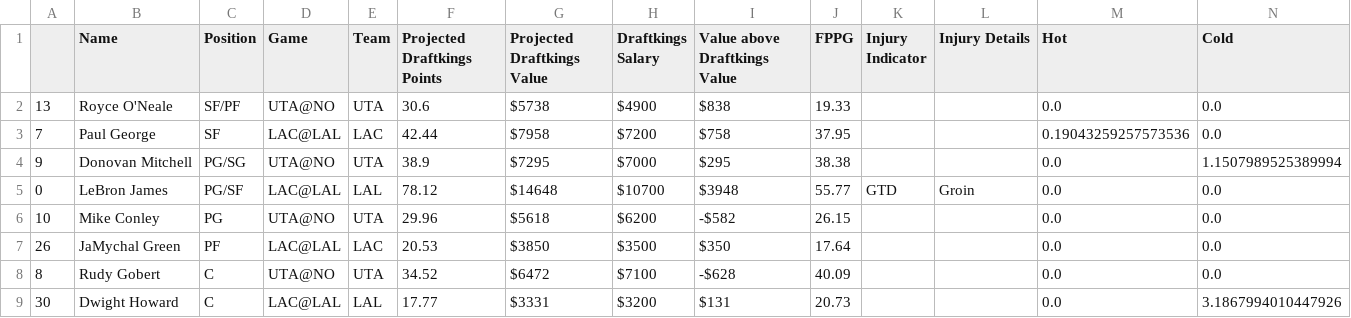
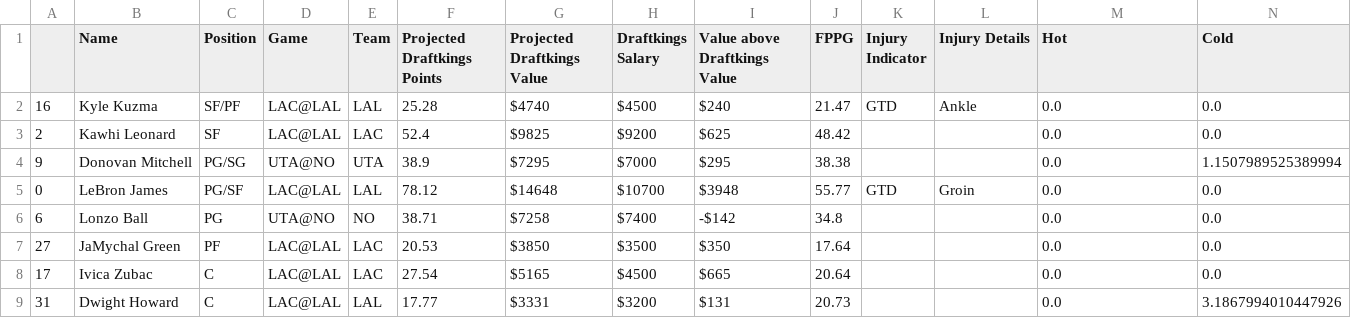
Before and after one commit to BerkeleySportsAnalytics/sagb-site, a CSV file: dfs/inputs/draftkings.csv, drawn as a sheet.

Commit message:
july 30 injury updates zubac

```diff
--- a/dfs/inputs/draftkings.csv
+++ b/dfs/inputs/draftkings.csv
@@ -1,9 +1,9 @@
 ,Name,Position,Game,Team,Projected Draftkings Points,Projected Draftkings Value,Draftkings Salary,Value above Draftkings Value,FPPG,Injury Indicator,Injury Details,Hot,Cold
-13,Royce O'Neale,SF/PF,UTA@NO ,UTA,30.6,$5738,$4900,$838,19.33, , ,0.0,0.0
-7,Paul George,SF,LAC@LAL,LAC,42.44,$7958,$7200,$758,37.95, , ,0.19043259257573536,0.0
+16,Kyle Kuzma,SF/PF,LAC@LAL,LAL,25.28,$4740,$4500,$240,21.47,GTD,Ankle,0.0,0.0
+2,Kawhi Leonard,SF,LAC@LAL,LAC,52.4,$9825,$9200,$625,48.42, , ,0.0,0.0
 9,Donovan Mitchell,PG/SG,UTA@NO ,UTA,38.9,$7295,$7000,$295,38.38, , ,0.0,1.1507989525389994
 0,LeBron James,PG/SF,LAC@LAL,LAL,78.12,$14648,$10700,$3948,55.77,GTD,Groin,0.0,0.0
-10,Mike Conley,PG,UTA@NO ,UTA,29.96,$5618,$6200,-$582,26.15, , ,0.0,0.0
-26,JaMychal Green,PF,LAC@LAL,LAC,20.53,$3850,$3500,$350,17.64, , ,0.0,0.0
-8,Rudy Gobert,C,UTA@NO ,UTA,34.52,$6472,$7100,-$628,40.09, , ,0.0,0.0
-30,Dwight Howard,C,LAC@LAL,LAL,17.77,$3331,$3200,$131,20.73, , ,0.0,3.1867994010447926
+6,Lonzo Ball,PG,UTA@NO ,NO,38.71,$7258,$7400,-$142,34.8, , ,0.0,0.0
+27,JaMychal Green,PF,LAC@LAL,LAC,20.53,$3850,$3500,$350,17.64, , ,0.0,0.0
+17,Ivica Zubac,C,LAC@LAL,LAC,27.54,$5165,$4500,$665,20.64, , ,0.0,0.0
+31,Dwight Howard,C,LAC@LAL,LAL,17.77,$3331,$3200,$131,20.73, , ,0.0,3.1867994010447926
```
Also changed, not shown: 5 other files.
